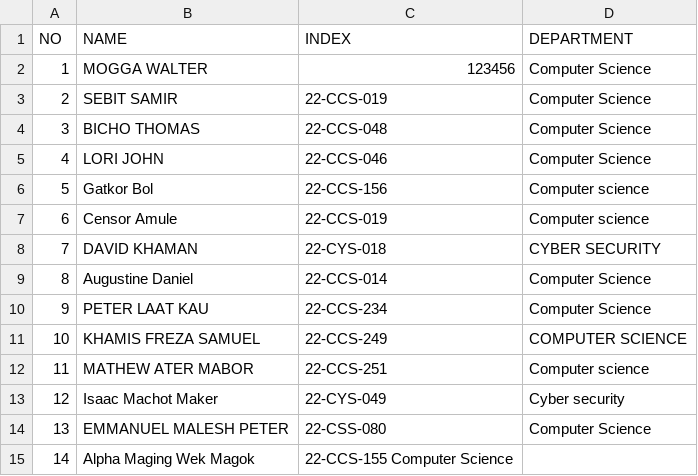
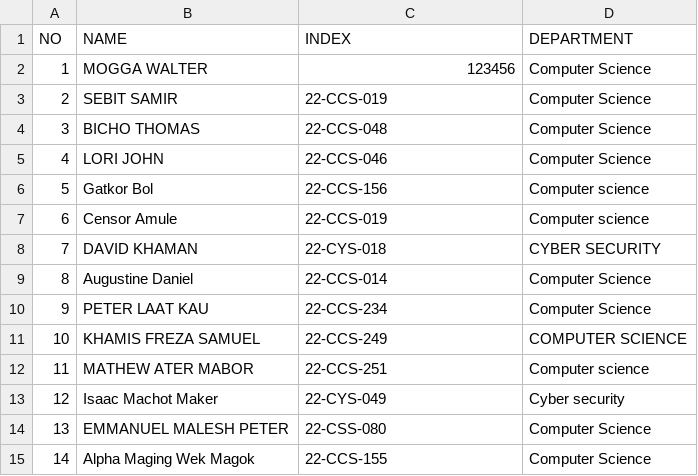
Before and after one commit to ejerardmyking-bot/OSP_Regular_2026, a CSV file: students.csv, drawn as a sheet.

```diff
--- a/students.csv
+++ b/students.csv
@@ -14,2 +14,2 @@ NO,NAME,INDEX,DEPARTMENT
 13,EMMANUEL MALESH PETER,22-CSS-080,Computer Science
-14, Alpha Maging Wek Magok, 22-CCS-155 Computer Science
+14, Alpha Maging Wek Magok, 22-CCS-155, Computer Science
```
